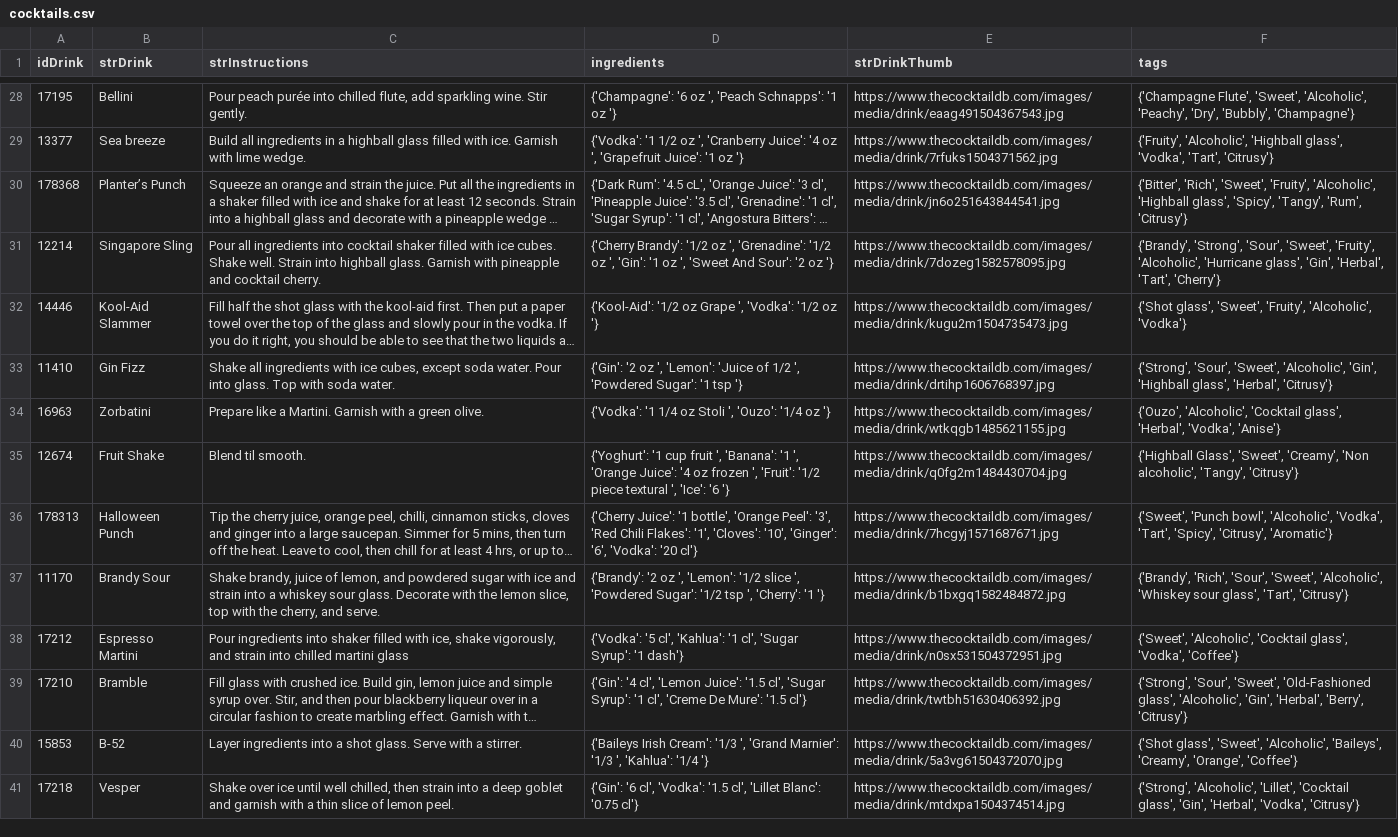
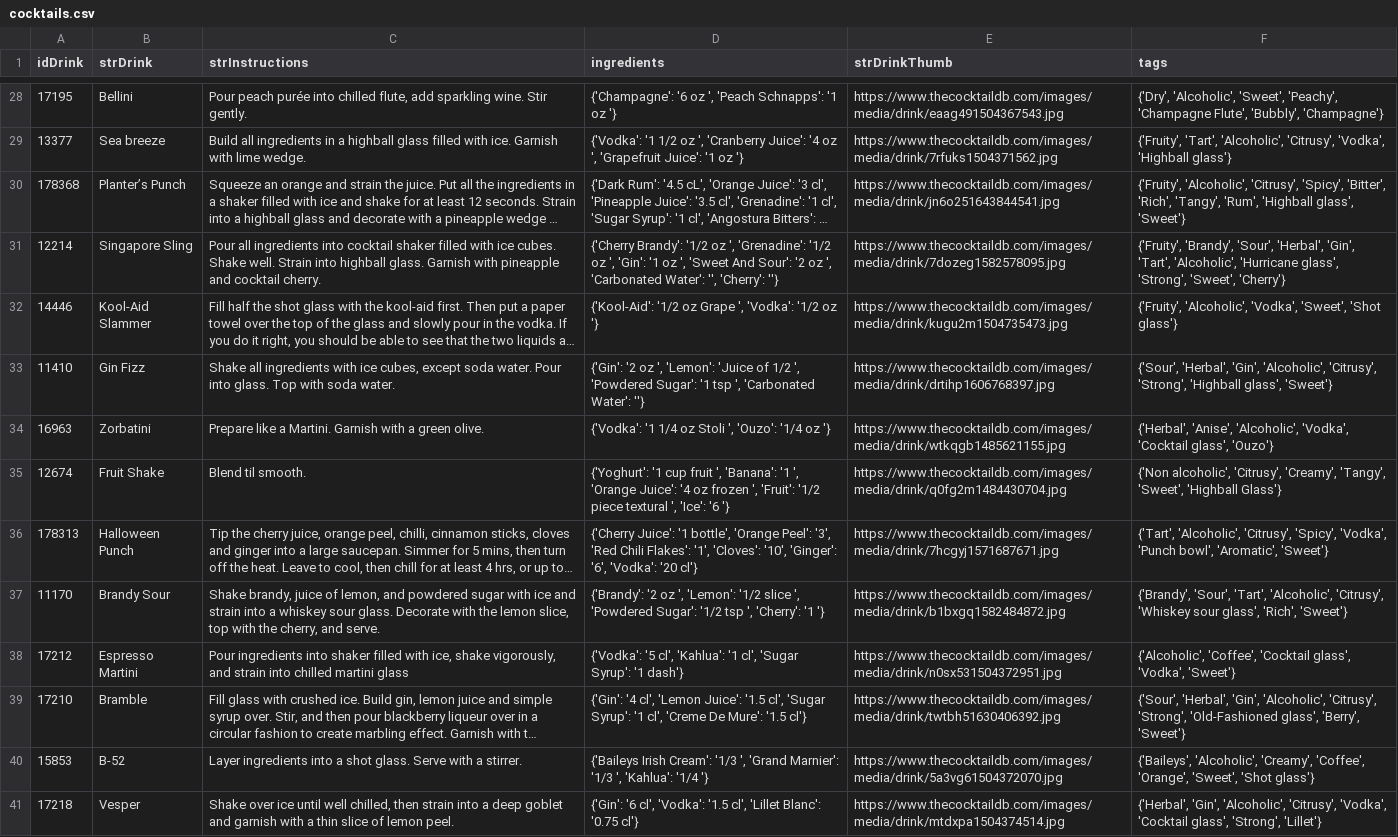
Before and after one commit to marvin-the-parrot/libationLabV2, a CSV file: backend/src/main/java/at/ac/tuwien/sepr/groupphase/backend/datagenerator/dataset/cocktails.csv, drawn as a sheet; only a part is shown, gaps mark what is left out; long unchanged cells end in …; the diff covers the shown part only; the diff names each change by its address in the sheet, - before the commit and + after, or states it on an @@ line.

```diff
--- a/backend/src/main/java/at/ac/tuwien/sepr/groupphase/backend/datagenerator/dataset/cocktails.csv
+++ b/backend/src/main/java/at/ac/tuwien/sepr/groupphase/backend/datagenerator/dataset/cocktails.csv
-F28 (tags): {'Champagne Flute', 'Sweet', 'Alcoholic', 'Peachy', 'Dry', 'Bubbly', 'Champagne'}
+F28 (tags): {'Dry', 'Alcoholic', 'Sweet', 'Peachy', 'Champagne Flute', 'Bubbly', 'Champagne'}
-F29 (tags): {'Fruity', 'Alcoholic', 'Highball glass', 'Vodka', 'Tart', 'Citrusy'}
+F29 (tags): {'Fruity', 'Tart', 'Alcoholic', 'Citrusy', 'Vodka', 'Highball glass'}
-F30 (tags): {'Bitter', 'Rich', 'Sweet', 'Fruity', 'Alcoholic', 'Highball glass', 'Spicy', 'Tangy', 'Rum', 'Citrusy'}
+F30 (tags): {'Fruity', 'Alcoholic', 'Citrusy', 'Spicy', 'Bitter', 'Rich', 'Tangy', 'Rum', 'Highball glass', 'Sweet'}
-D31 (ingredients): …'2 oz '}
+D31 (ingredients): …'2 oz ', 'Carbonated Water': '', 'Cherry': ''}
-F31 (tags): {'Brandy', 'Strong', 'Sour', 'Sweet', 'Fruity', 'Alcoholic', 'Hurricane glass', 'Gin', 'Herbal', 'Tart', 'Cherry'}
+F31 (tags): {'Fruity', 'Brandy', 'Sour', 'Herbal', 'Gin', 'Tart', 'Alcoholic', 'Hurricane glass', 'Strong', 'Sweet', 'Cherry'}
-F32 (tags): {'Shot glass', 'Sweet', 'Fruity', 'Alcoholic', 'Vodka'}
+F32 (tags): {'Fruity', 'Alcoholic', 'Vodka', 'Sweet', 'Shot glass'}
-D33 (ingredients): …'1 tsp '}
+D33 (ingredients): …'1 tsp ', 'Carbonated Water': ''}
-F33 (tags): {'Strong', 'Sour', 'Sweet', 'Alcoholic', 'Gin', 'Highball glass', 'Herbal', 'Citrusy'}
+F33 (tags): {'Sour', 'Herbal', 'Gin', 'Alcoholic', 'Citrusy', 'Strong', 'Highball glass', 'Sweet'}
-F34 (tags): {'Ouzo', 'Alcoholic', 'Cocktail glass', 'Herbal', 'Vodka', 'Anise'}
+F34 (tags): {'Herbal', 'Anise', 'Alcoholic', 'Vodka', 'Cocktail glass', 'Ouzo'}
-F35 (tags): {'Highball Glass', 'Sweet', 'Creamy', 'Non alcoholic', 'Tangy', 'Citrusy'}
+F35 (tags): {'Non alcoholic', 'Citrusy', 'Creamy', 'Tangy', 'Sweet', 'Highball Glass'}
-F36 (tags): {'Sweet', 'Punch bowl', 'Alcoholic', 'Vodka', 'Tart', 'Spicy', 'Citrusy', 'Aromatic'}
+F36 (tags): {'Tart', 'Alcoholic', 'Citrusy', 'Spicy', 'Vodka', 'Punch bowl', 'Aromatic', 'Sweet'}
-F37 (tags): {'Brandy', 'Rich', 'Sour', 'Sweet', 'Alcoholic', 'Whiskey sour glass', 'Tart', 'Citrusy'}
+F37 (tags): {'Brandy', 'Sour', 'Tart', 'Alcoholic', 'Citrusy', 'Whiskey sour glass', 'Rich', 'Sweet'}
-F38 (tags): {'Sweet', 'Alcoholic', 'Cocktail glass', 'Vodka', 'Coffee'}
+F38 (tags): {'Alcoholic', 'Coffee', 'Cocktail glass', 'Vodka', 'Sweet'}
-F39 (tags): {'Strong', 'Sour', 'Sweet', 'Old-Fashioned glass', 'Alcoholic', 'Gin', 'Herbal', 'Berry', 'Citrusy'}
+F39 (tags): {'Sour', 'Herbal', 'Gin', 'Alcoholic', 'Citrusy', 'Strong', 'Old-Fashioned glass', 'Berry', 'Sweet'}
-F40 (tags): {'Shot glass', 'Sweet', 'Alcoholic', 'Baileys', 'Creamy', 'Orange', 'Coffee'}
+F40 (tags): {'Baileys', 'Alcoholic', 'Creamy', 'Coffee', 'Orange', 'Sweet', 'Shot glass'}
-F41 (tags): {'Strong', 'Alcoholic', 'Lillet', 'Cocktail glass', 'Gin', 'Herbal', 'Vodka', 'Citrusy'}
+F41 (tags): {'Herbal', 'Gin', 'Alcoholic', 'Citrusy', 'Vodka', 'Cocktail glass', 'Strong', 'Lillet'}
```
Also changed, not shown: 109 edited cells elsewhere in this file, backend/src/main/java/at/ac/tuwien/sepr/groupphase/backend/datagenerator/dataset/ingredients.csv, 3 other files.
